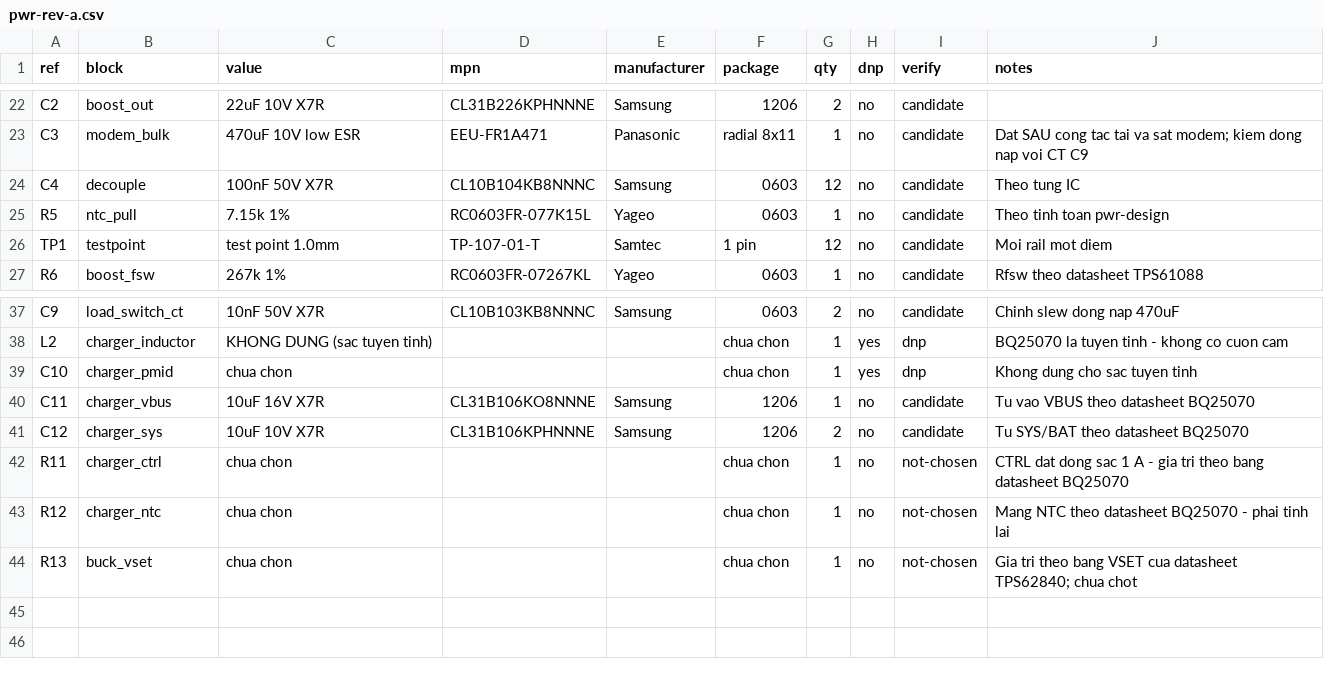
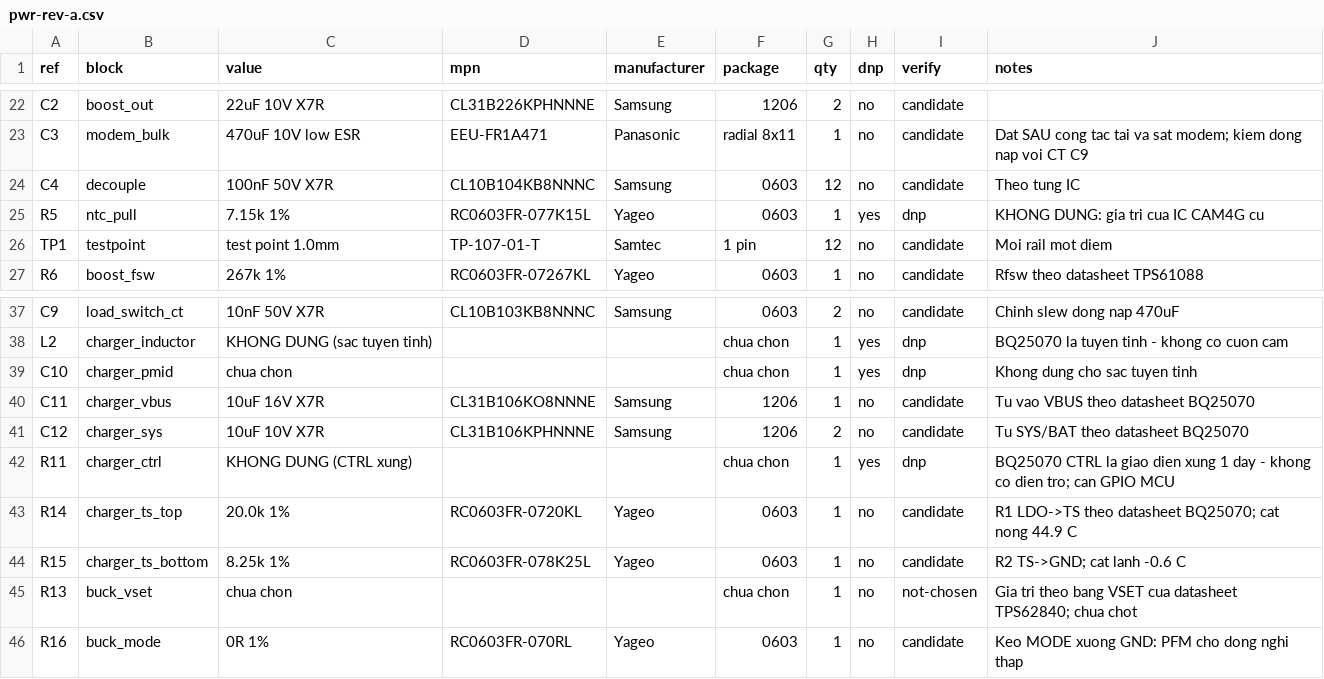
Before and after one commit to xuanvuong1702/flytex-camera, a CSV file: hardware/bom/pwr-rev-a.csv, drawn as a sheet; only a part is shown, gaps mark what is left out.

Commit message:
Sua loi BQ25070 (CTRL xung, NTC, power-path), nap pinout Core1106D, chan SMS rac
- sac: CTRL la giao dien 11 xung = 935 mA, khong phai dien tro; them GPIO CHG_CTRL va firmware phat xung (2 test); R11 DNP
- NTC BQ25070: R1=20k, R2=8.25k -> cat nong 44.9 C, lanh -0.6 C; tinh trong pwr-design + check
- power-path: ghi ro BQ25070 chi 1.2 A, boost dau thang VBAT, pin cap dinh
- B2B: PWR header duc TSM, CMP socket cai SSM, cat chan 26 lam khoa (D-24); R5 DNP
- SMS: token counter + HMAC (khong phu thuoc RTC), gioi han 1 wake/10 phut o MCU, secret khong doi duoc tu xa
- nap 112 chan Core1106D tu XLS Luckfox + 5 test
- run_tests 36/36, 461 test; con 4 blocker ngoai (VSET, RI, camera, pack)

```diff
--- a/hardware/bom/pwr-rev-a.csv
+++ b/hardware/bom/pwr-rev-a.csv
@@ -24,3 +24,3 @@ C3,modem_bulk,470uF 10V low ESR,EEU-FR1A471,Panasonic,radial 8x11,1,no,candidate
 C4,decouple,100nF 50V X7R,CL10B104KB8NNNC,Samsung,0603,12,no,candidate,Theo tung IC
-R5,ntc_pull,7.15k 1%,RC0603FR-077K15L,Yageo,0603,1,no,candidate,Theo tinh toan pwr-design
+R5,ntc_pull,7.15k 1%,RC0603FR-077K15L,Yageo,0603,1,yes,dnp,KHONG DUNG: gia tri cua IC CAM4G cu
 TP1,testpoint,test point 1.0mm,TP-107-01-T,Samtec,1 pin,12,no,candidate,Moi rail mot diem
@@ -41,4 +41,6 @@ C11,charger_vbus,10uF 16V X7R,CL31B106KO8NNNE,Samsung,1206,1,no,candidate,Tu vao
 C12,charger_sys,10uF 10V X7R,CL31B106KPHNNNE,Samsung,1206,2,no,candidate,Tu SYS/BAT theo datasheet BQ25070
-R11,charger_ctrl,chua chon,,,chua chon,1,no,not-chosen,CTRL dat dong sac 1 A - gia tri theo bang datasheet BQ25070
-R12,charger_ntc,chua chon,,,chua chon,1,no,not-chosen,Mang NTC theo datasheet BQ25070 - phai tinh lai
+R11,charger_ctrl,KHONG DUNG (CTRL xung),,,chua chon,1,yes,dnp,BQ25070 CTRL la giao dien xung 1 day - khong co dien tro; can GPIO MCU
+R14,charger_ts_top,20.0k 1%,RC0603FR-0720KL,Yageo,0603,1,no,candidate,R1 LDO->TS theo datasheet BQ25070; cat nong 44.9 C
+R15,charger_ts_bottom,8.25k 1%,RC0603FR-078K25L,Yageo,0603,1,no,candidate,R2 TS->GND; cat lanh -0.6 C
 R13,buck_vset,chua chon,,,chua chon,1,no,not-chosen,Gia tri theo bang VSET cua datasheet TPS62840; chua chot
+R16,buck_mode,0R 1%,RC0603FR-070RL,Yageo,0603,1,no,candidate,Keo MODE xuong GND: PFM cho dong nghi thap
```
Also changed, not shown: hardware/bom/cmp-rev-b.csv, 36 other files.
